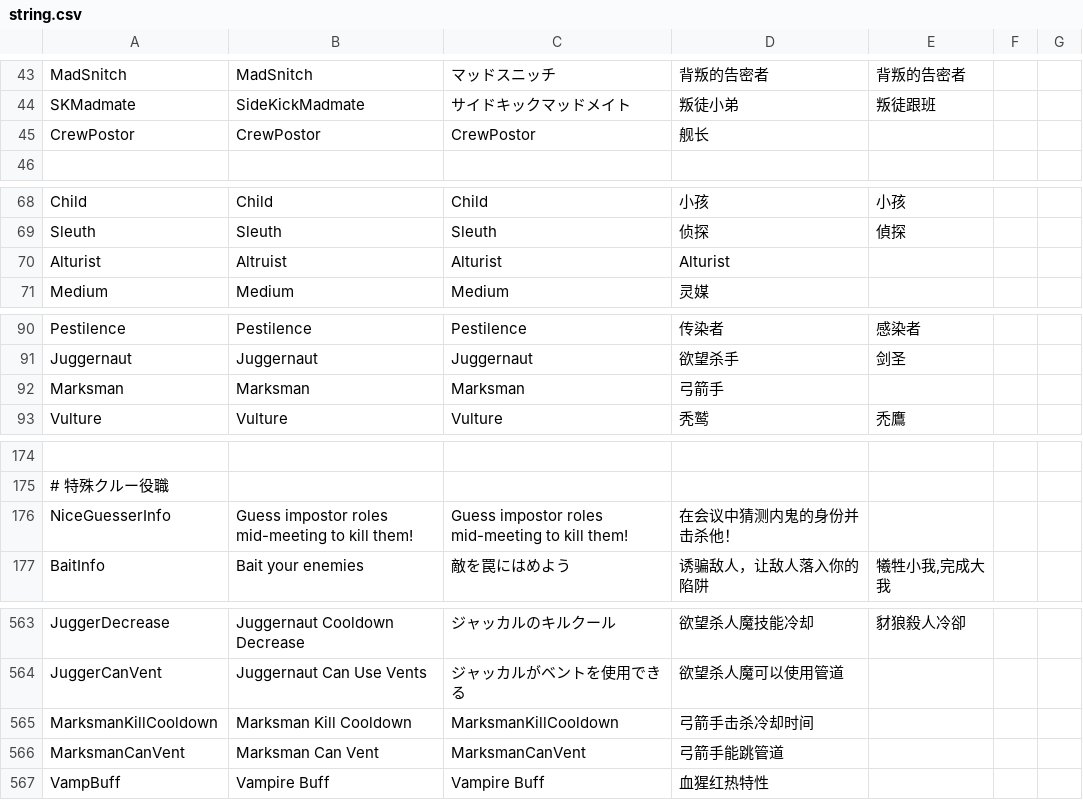
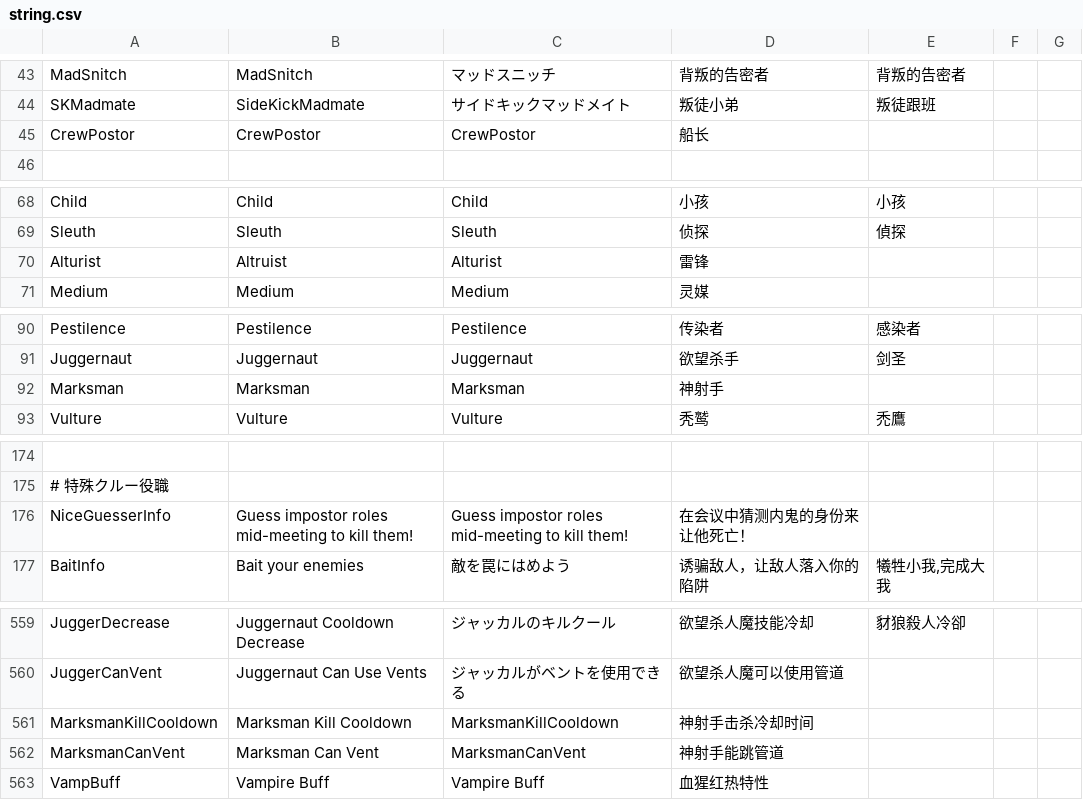
Before and after one commit to discus-sions/TownOfHost-TheOtherRoles, a CSV file: Resources/string.csv, drawn as a sheet; only a part is shown, gaps mark what is left out; addresses are those after the commit; the diff covers the shown part only; the diff names each change by its address in the sheet, - before the commit and + after, or states it on an @@ line.

```diff
--- a/Resources/string.csv
+++ b/Resources/string.csv
-D45: 舰长
+D45: 船长
-D70: Alturist
+D70: 雷锋
-D92: 弓箭手
+D92: 神射手
-D176: 在会议中猜测内鬼的身份并击杀他！
+D176: 在会议中猜测内鬼的身份来让他死亡！
-D561: 弓箭手击杀冷却时间
+D561: 神射手击杀冷却时间
-D562: 弓箭手能跳管道
+D562: 神射手能跳管道
```
Also changed, not shown: 4 removed rows and 17 edited cells elsewhere in this file.
